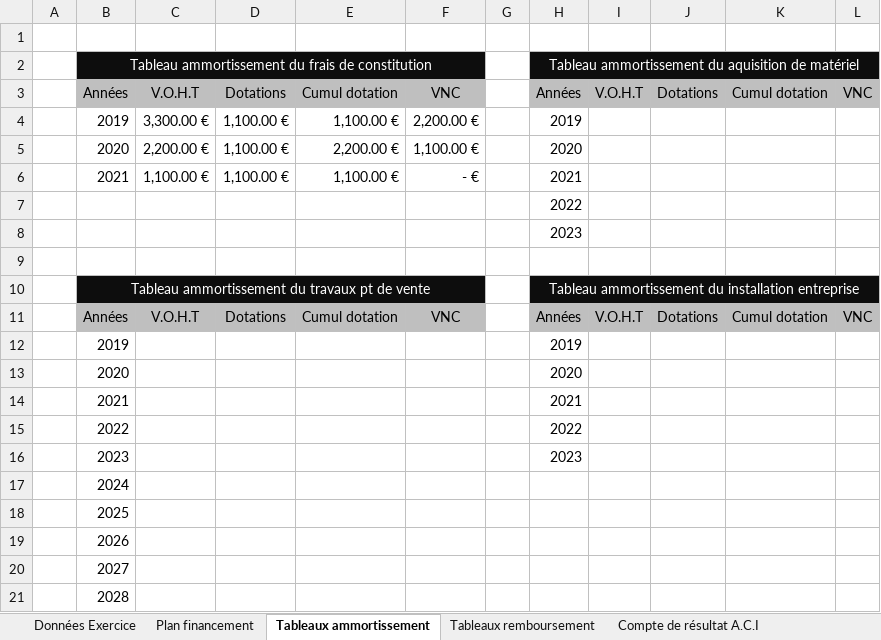
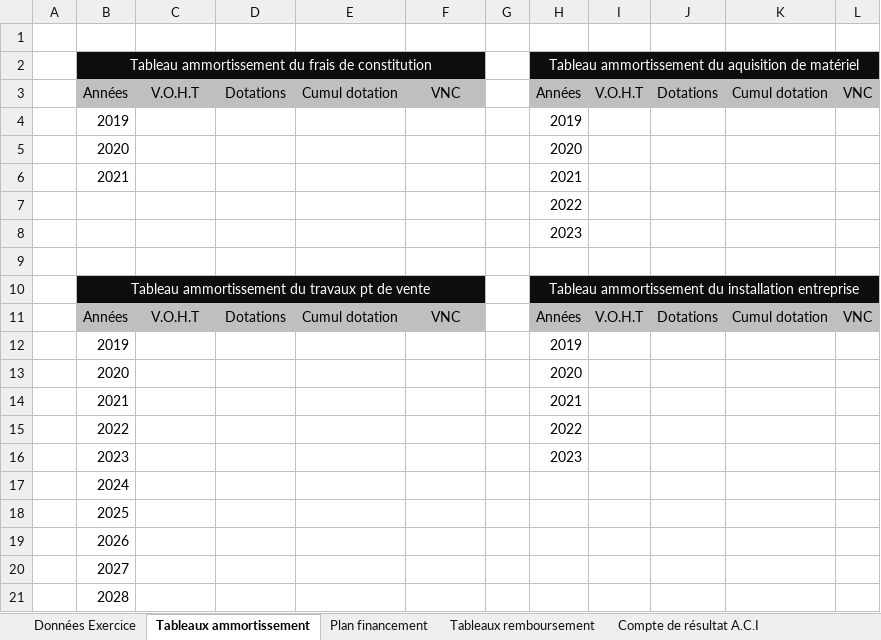
Before and after one commit to AlexandreLemoine40/repriseEntreprise, an Excel workbook: Reprise d'entreprise.xlsx, sheet Tableaux ammortissement, drawn as a sheet; values as stored, in another font and other column widths than the file's, no borders; removed rows and columns are numbered as before the commit, all else as after; the diff names each change by its address in the sheet, - before the commit and + after, or states it on an @@ line.

```diff
--- a/Reprise d'entreprise.xlsx (sheet Tableaux ammortissement)
+++ b/Reprise d'entreprise.xlsx (sheet Tableaux ammortissement)
@@ sheet tab order changed: Données Exercice | Tableaux ammortissement | Plan financement | Tableaux remboursement | Compte de résultat A.C.I @@
-row 4:  | 2019 | 3,300.00 € | 1,100.00 € | 1,100.00 € | 2,200.00 € |  | 2019
-row 5:  | 2020 | 2,200.00 € | 1,100.00 € | 2,200.00 € | 1,100.00 € |  | 2020
-row 6:  | 2021 | 1,100.00 € | 1,100.00 € | 1,100.00 € | - € |  | 2021
+row 4:  | 2019 |  |  |  |  |  | 2019
+row 5:  | 2020 |  |  |  |  |  | 2020
+row 6:  | 2021 |  |  |  |  |  | 2021
```
Also changed, not shown: sheet Données Exercice, sheet Plan financement, sheet Tableaux remboursement, formulas that keep their value, 3 other files.
